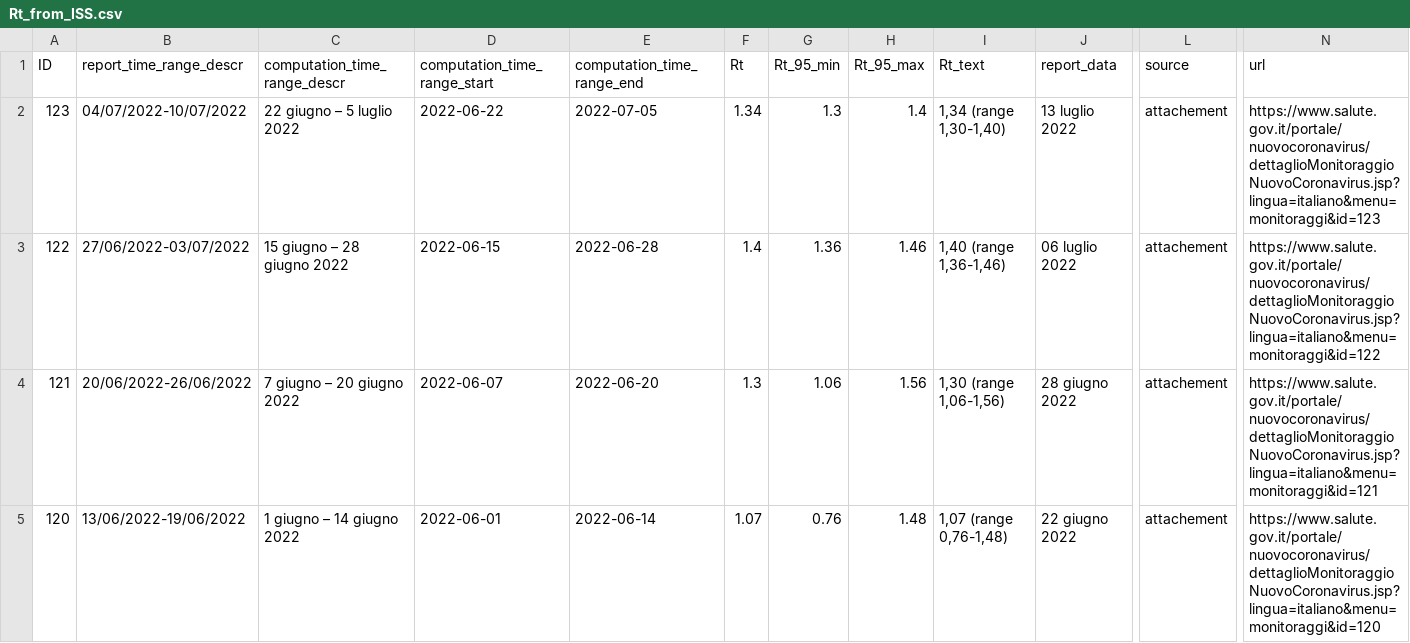
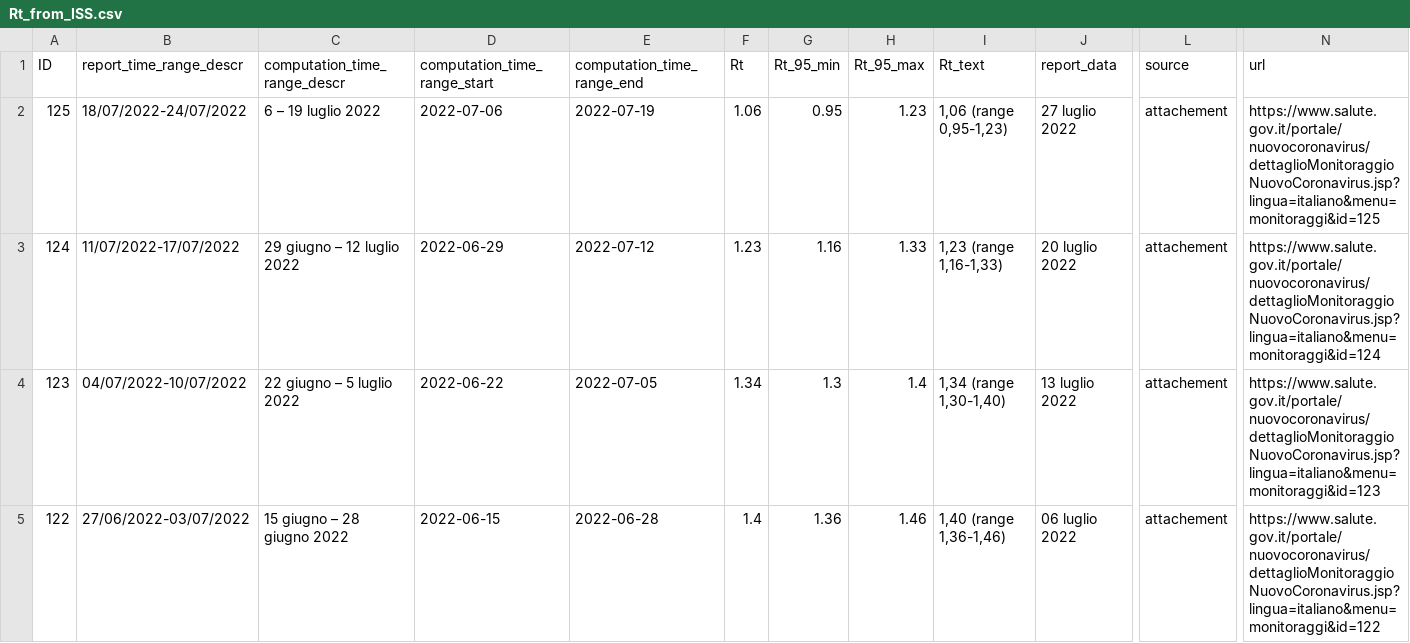
Before and after one commit to tomorrowdata/COVID-19, a CSV file: data/sources/Rt_from_ISS.csv, drawn as a sheet; only a part is shown, gaps mark what is left out; the shorter side is filled out with more unchanged rows; rows hold the shown columns only; the diff names each change by its address in the sheet, - before the commit and + after, or states it on an @@ line.

```diff
--- a/data/sources/Rt_from_ISS.csv
+++ b/data/sources/Rt_from_ISS.csv
+row 2: 125 | 18/07/2022-24/07/2022 | 6 – 19 luglio 2022 | 2022-07-06 | 2022-07-19 | 1.06 | 0.95 | 1.23 | 1,06 (range 0,95-1,23) | 27 luglio 2022 | attachement | https://www.salute.gov.it/portale/nuovocoronavirus/dettaglioMonitoraggioNuovoCoronavirus.jsp?lingua=italiano&menu=monitoraggi&id=125
+row 3: 124 | 11/07/2022-17/07/2022 | 29 giugno – 12 luglio 2022 | 2022-06-29 | 2022-07-12 | 1.23 | 1.16 | 1.33 | 1,23 (range 1,16-1,33) | 20 luglio 2022 | attachement | https://www.salute.gov.it/portale/nuovocoronavirus/dettaglioMonitoraggioNuovoCoronavirus.jsp?lingua=italiano&menu=monitoraggi&id=124
```
Also changed, not shown: data/sources/Rt_regions_avg14_from_ISS.csv, 1 other file.
